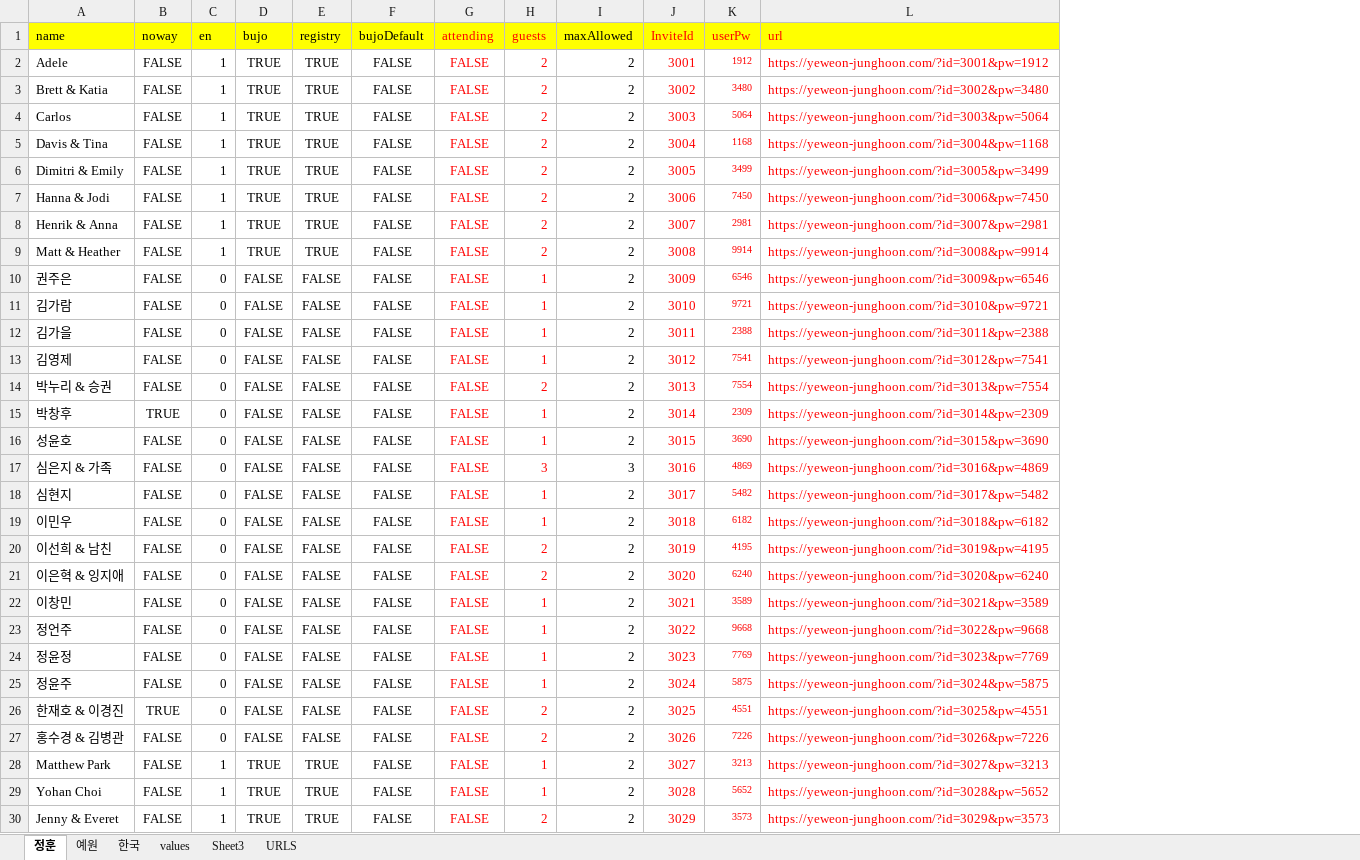
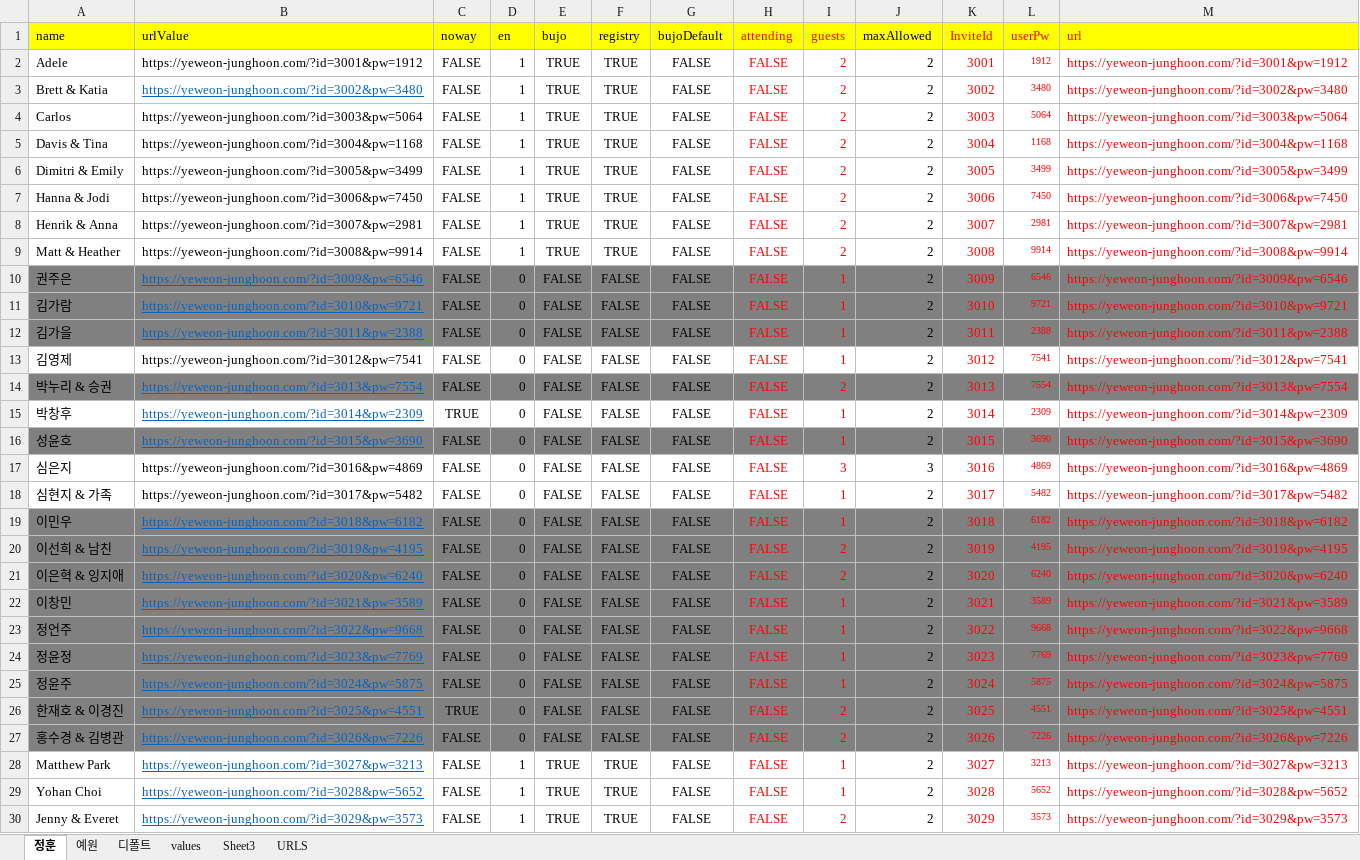
Before and after one commit to jhoonhan/mobile-wedding-invitation, an Excel workbook: guestLists.xlsx, sheet 정훈, drawn as a sheet; only a part is shown; values as stored, in another font and other column widths than the file's, no borders; addresses are those after the commit; the diff covers the shown part only; the diff names each change by its address in the sheet, - before the commit and + after, or states it on an @@ line.

```diff
--- a/guestLists.xlsx (sheet 정훈)
+++ b/guestLists.xlsx (sheet 정훈)
-sheet tab: 한국
+sheet tab: 디폴트
+column B (urlValue), rows 2-30: https://yeweon-junghoon.com/?id=3001&pw=1912 | https://yeweon-junghoon.com/?id=3002&pw=3480 | https://yeweon-junghoon.com/?id=3003&pw=5064 | https://yeweon-junghoon.com/?id=3004&pw=1168 | https://yeweon-junghoon.com/?id=3005&pw=3499 | https://yeweon-junghoon.com/?id=3006&pw=7450 | https://yeweon-junghoon.com/?id=3007&pw=2981 | https://yeweon-junghoon.com/?id=3008&pw=9914 | https://yeweon-junghoon.com/?id=3009&pw=6546 | https://yeweon-junghoon.com/?id=3010&pw=9721 | https://yeweon-junghoon.com/?id=3011&pw=2388 | https://yeweon-junghoon.com/?id=3012&pw=7541 | https://yeweon-junghoon.com/?id=3013&pw=7554 | https://yeweon-junghoon.com/?id=3014&pw=2309 | https://yeweon-junghoon.com/?id=3015&pw=3690 | https://yeweon-junghoon.com/?id=3016&pw=4869 | https://yeweon-junghoon.com/?id=3017&pw=5482 | https://yeweon-junghoon.com/?id=3018&pw=6182 | https://yeweon-junghoon.com/?id=3019&pw=4195 | https://yeweon-junghoon.com/?id=3020&pw=6240 | https://yeweon-junghoon.com/?id=3021&pw=3589 | https://yeweon-junghoon.com/?id=3022&pw=9668 | https://yeweon-junghoon.com/?id=3023&pw=7769 | https://yeweon-junghoon.com/?id=3024&pw=5875 | https://yeweon-junghoon.com/?id=3025&pw=4551 | https://yeweon-junghoon.com/?id=3026&pw=7226 | https://yeweon-junghoon.com/?id=3027&pw=3213 | https://yeweon-junghoon.com/?id=3028&pw=5652 | https://yeweon-junghoon.com/?id=3029&pw=3573
-A10:A12 fill: none
+A10:A12 fill: #808080
-C10:M12 fill: none
+C10:M12 fill: #808080
-A14 fill: none
+A14 fill: #808080
-C14:M14 fill: none
+C14:M14 fill: #808080
-A16 fill: none
+A16 fill: #808080
-C16:M16 fill: none
+C16:M16 fill: #808080
-A17 (name): 심은지 & 가족
+A17 (name): 심은지
-A18 (name): 심현지
+A18 (name): 심현지 & 가족
-A19:A27 fill: none
+A19:A27 fill: #808080
-C19:M27 fill: none
+C19:M27 fill: #808080
```
Also changed, not shown: 1 added row elsewhere in this sheet, sheet 디폴트, sheet 예원, formulas that keep their value, 1 other file.
